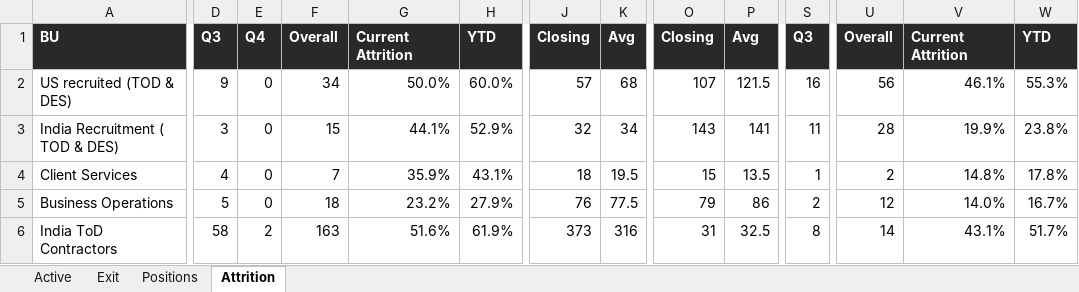
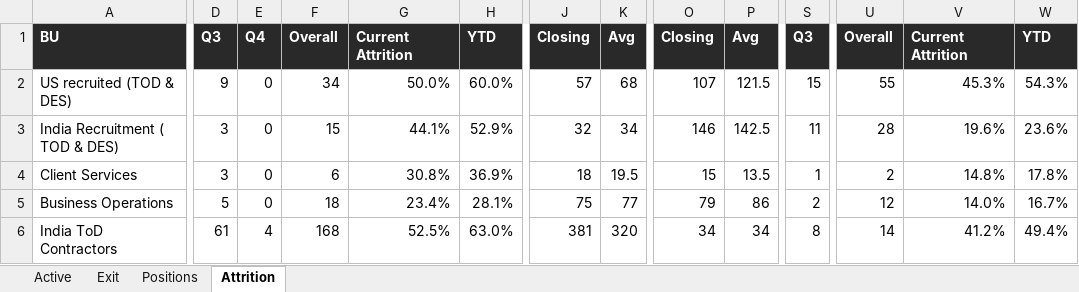
Before and after one commit to Aboodimtiaz7/Aditi-Workforce-Intelligence, an Excel workbook: Aditi_Workforce_Dashboard_Upload_Template.xlsx, sheet Attrition, drawn as a sheet; only a part is shown, gaps mark what is left out; values as stored, in another font and other column widths than the file's, no borders; the diff covers the shown part only; the diff names each change by its address in the sheet, - before the commit and + after, or states it on an @@ line.

```diff
--- a/Aditi_Workforce_Dashboard_Upload_Template.xlsx (sheet Attrition)
+++ b/Aditi_Workforce_Dashboard_Upload_Template.xlsx (sheet Attrition)
-S2: 16
+S2: 15
-U2: 56
+U2: 55
-V2: 46.1%
+V2: 45.3%
-W2: 55.3%
+W2: 54.3%
-O3: 143
+O3: 146
-P3: 141
+P3: 142.5
-V3: 19.9%
+V3: 19.6%
-W3: 23.8%
+W3: 23.6%
-D4: 4
+D4: 3
-F4: 7
+F4: 6
-G4: 35.9%
+G4: 30.8%
-H4: 43.1%
+H4: 36.9%
-G5: 23.2%
+G5: 23.4%
-H5: 27.9%
+H5: 28.1%
-J5: 76
+J5: 75
-K5: 77.5
+K5: 77
-D6: 58
+D6: 61
-E6: 2
+E6: 4
-F6: 163
+F6: 168
-G6: 51.6%
+G6: 52.5%
-H6: 61.9%
+H6: 63.0%
-J6: 373
+J6: 381
-K6: 316
+K6: 320
-O6: 31
+O6: 34
-P6: 32.5
+P6: 34
-V6: 43.1%
+V6: 41.2%
-W6: 51.7%
+W6: 49.4%
```
Also changed, not shown: 32 edited cells elsewhere in this sheet, sheet Positions, sheet Exit, sheet Active, 2 other files.
